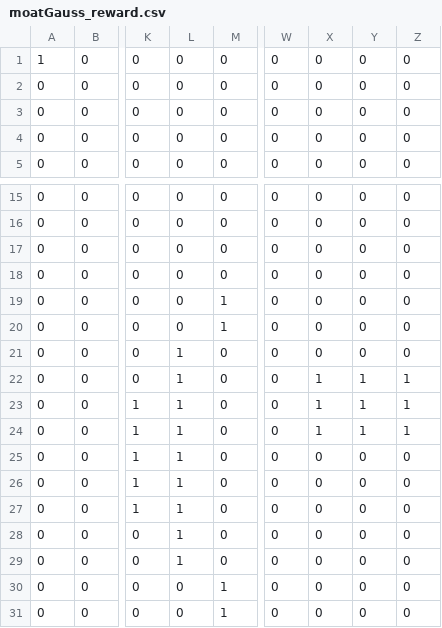
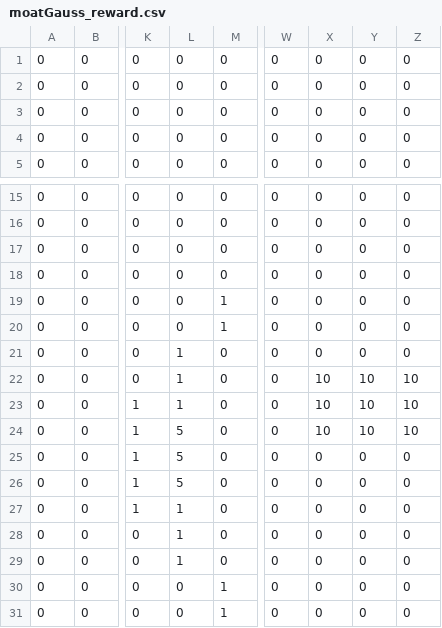
Before and after one commit to mcenek/cognitiveABM, a CSV file: Examples/HillClimberABMExample/layers/moatGauss_reward.csv, drawn as a sheet; only a part is shown, gaps mark what is left out; the diff names each change by its address in the sheet, - before the commit and + after, or states it on an @@ line.

```diff
--- a/Examples/HillClimberABMExample/layers/moatGauss_reward.csv
+++ b/Examples/HillClimberABMExample/layers/moatGauss_reward.csv
-A1: 1
+A1: 0
-X22:X24: 1
+X22:X24: 10
-Y22:Y24: 1
+Y22:Y24: 10
-Z22:Z24: 1
+Z22:Z24: 10
-L24:L26: 1
+L24:L26: 5
```
Also changed, not shown: 40 other files.
